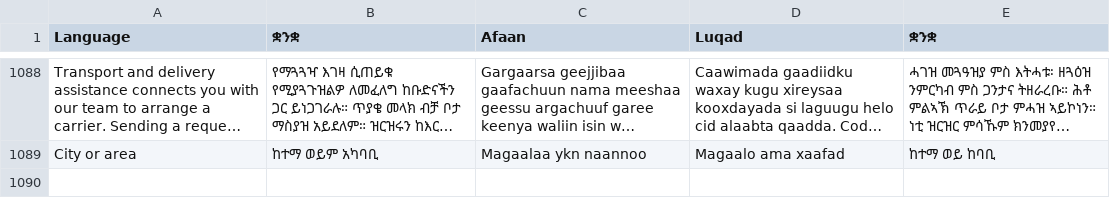
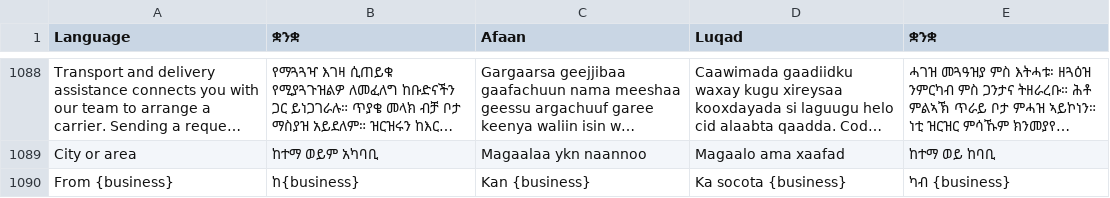
Before and after one commit to falmata-tech/suqpage-saas, a TSV file: locales/interface.tsv, drawn as a sheet; only a part is shown, gaps mark what is left out; long unchanged cells end in …; the diff names each change by its address in the sheet, - before the commit and + after, or states it on an @@ line.

Commit message:
Show filter counts and link product businesses
FE-030 FE-053 FE-049: add location selection badges and independent localized store links to web and native market results. Focused checks pass; visual approval and rollout remain pending.

```diff
--- a/locales/interface.tsv
+++ b/locales/interface.tsv
+row 1090: From {business} | ከ{business} | Kan {business} | Ka socota {business} | ካብ {business}
```
Also changed, not shown: 17 other files.
